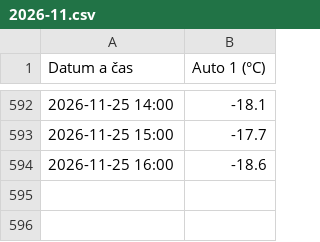
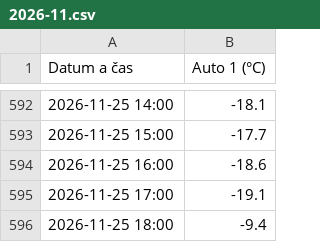
Before and after one commit to zaliju/teploty-mrazaku, a CSV file: data/auto1/2026-11.csv, drawn as a sheet; only a part is shown, gaps mark what is left out; the diff names each change by its address in the sheet, - before the commit and + after, or states it on an @@ line.

```diff
--- a/data/auto1/2026-11.csv
+++ b/data/auto1/2026-11.csv
+row 595: 2026-11-25 17:00 | -19.1
+row 596: 2026-11-25 18:00 | -9.4
```
Also changed, not shown: data/auto2/2026-11.csv, data/auto3/2026-11.csv, 3 other files.
